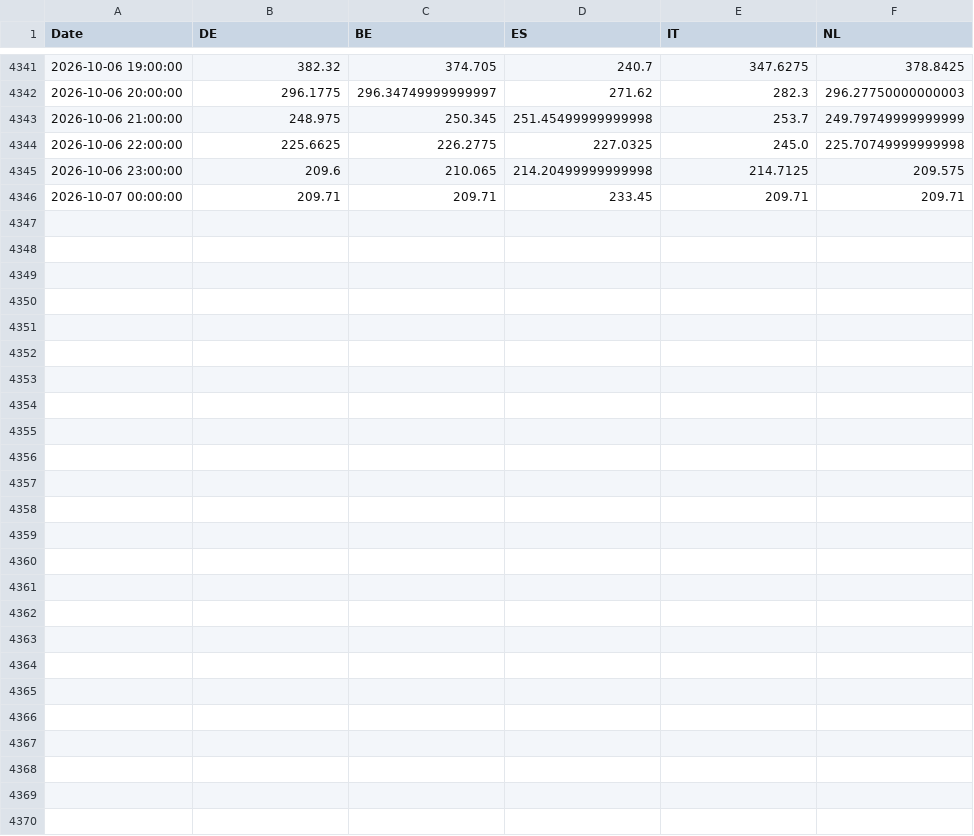
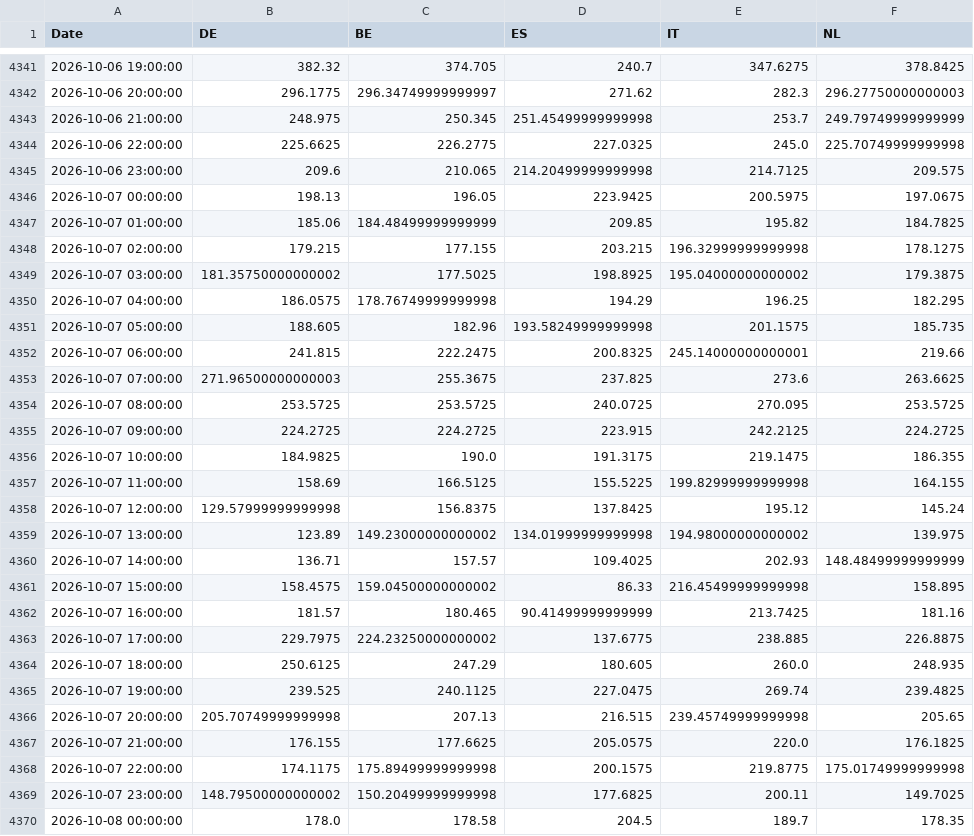
Before and after one commit to TomSRemy/PPA-Dashboard, a CSV file: ppa_dashboard/data/xborder_da_prices.csv, drawn as a sheet; only a part is shown, gaps mark what is left out; the diff covers the shown part only.

```diff
--- a/ppa_dashboard/data/xborder_da_prices.csv
+++ b/ppa_dashboard/data/xborder_da_prices.csv
@@ -4345,2 +4345,26 @@ Date,DE,BE,ES,IT,NL
 2026-10-06 23:00:00,209.6,210.065,214.20499999999998,214.7125,209.575
-2026-10-07 00:00:00,209.71,209.71,233.45,209.71,209.71
+2026-10-07 00:00:00,198.13,196.05,223.9425,200.5975,197.0675
+2026-10-07 01:00:00,185.06,184.48499999999999,209.85,195.82,184.7825
+2026-10-07 02:00:00,179.215,177.155,203.215,196.32999999999998,178.1275
+2026-10-07 03:00:00,181.35750000000002,177.5025,198.8925,195.04000000000002,179.3875
+2026-10-07 04:00:00,186.0575,178.76749999999998,194.29,196.25,182.295
+2026-10-07 05:00:00,188.605,182.96,193.58249999999998,201.1575,185.735
+2026-10-07 06:00:00,241.815,222.2475,200.8325,245.14000000000001,219.66
+2026-10-07 07:00:00,271.96500000000003,255.3675,237.825,273.6,263.6625
+2026-10-07 08:00:00,253.5725,253.5725,240.0725,270.095,253.5725
+2026-10-07 09:00:00,224.2725,224.2725,223.915,242.2125,224.2725
+2026-10-07 10:00:00,184.9825,190.0,191.3175,219.1475,186.355
+2026-10-07 11:00:00,158.69,166.5125,155.5225,199.82999999999998,164.155
+2026-10-07 12:00:00,129.57999999999998,156.8375,137.8425,195.12,145.24
+2026-10-07 13:00:00,123.89,149.23000000000002,134.01999999999998,194.98000000000002,139.975
+2026-10-07 14:00:00,136.71,157.57,109.4025,202.93,148.48499999999999
+2026-10-07 15:00:00,158.4575,159.04500000000002,86.33,216.45499999999998,158.895
+2026-10-07 16:00:00,181.57,180.465,90.41499999999999,213.7425,181.16
+2026-10-07 17:00:00,229.7975,224.23250000000002,137.6775,238.885,226.8875
+2026-10-07 18:00:00,250.6125,247.29,180.605,260.0,248.935
+2026-10-07 19:00:00,239.525,240.1125,227.0475,269.74,239.4825
+2026-10-07 20:00:00,205.70749999999998,207.13,216.515,239.45749999999998,205.65
+2026-10-07 21:00:00,176.155,177.6625,205.0575,220.0,176.1825
+2026-10-07 22:00:00,174.1175,175.89499999999998,200.1575,219.8775,175.01749999999998
+2026-10-07 23:00:00,148.79500000000002,150.20499999999998,177.6825,200.11,149.7025
+2026-10-08 00:00:00,178.0,178.58,204.5,189.7,178.35
```
Also changed, not shown: 2 edited cells elsewhere in this file, ppa_dashboard/data/fcr_prices.csv.
